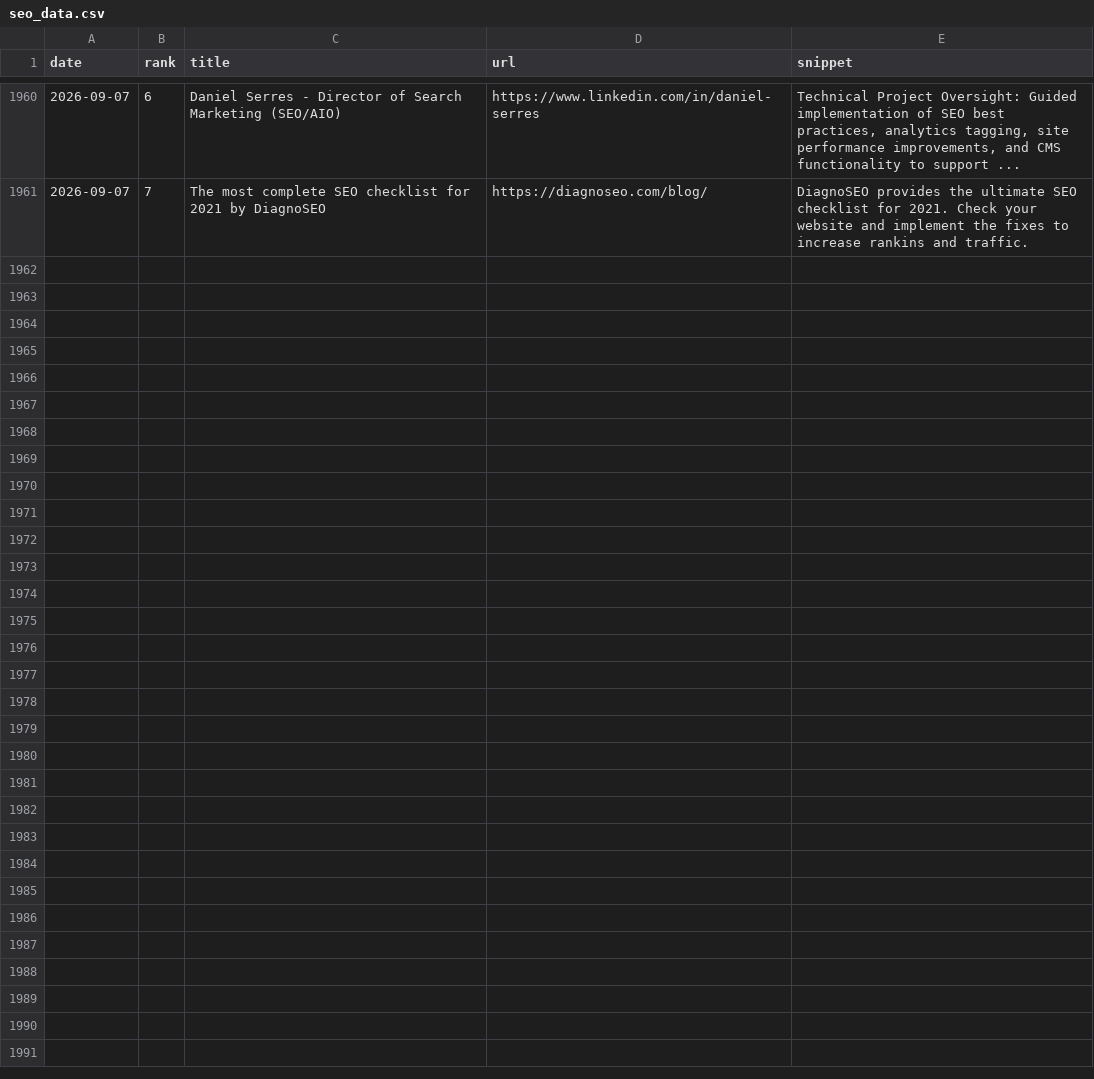
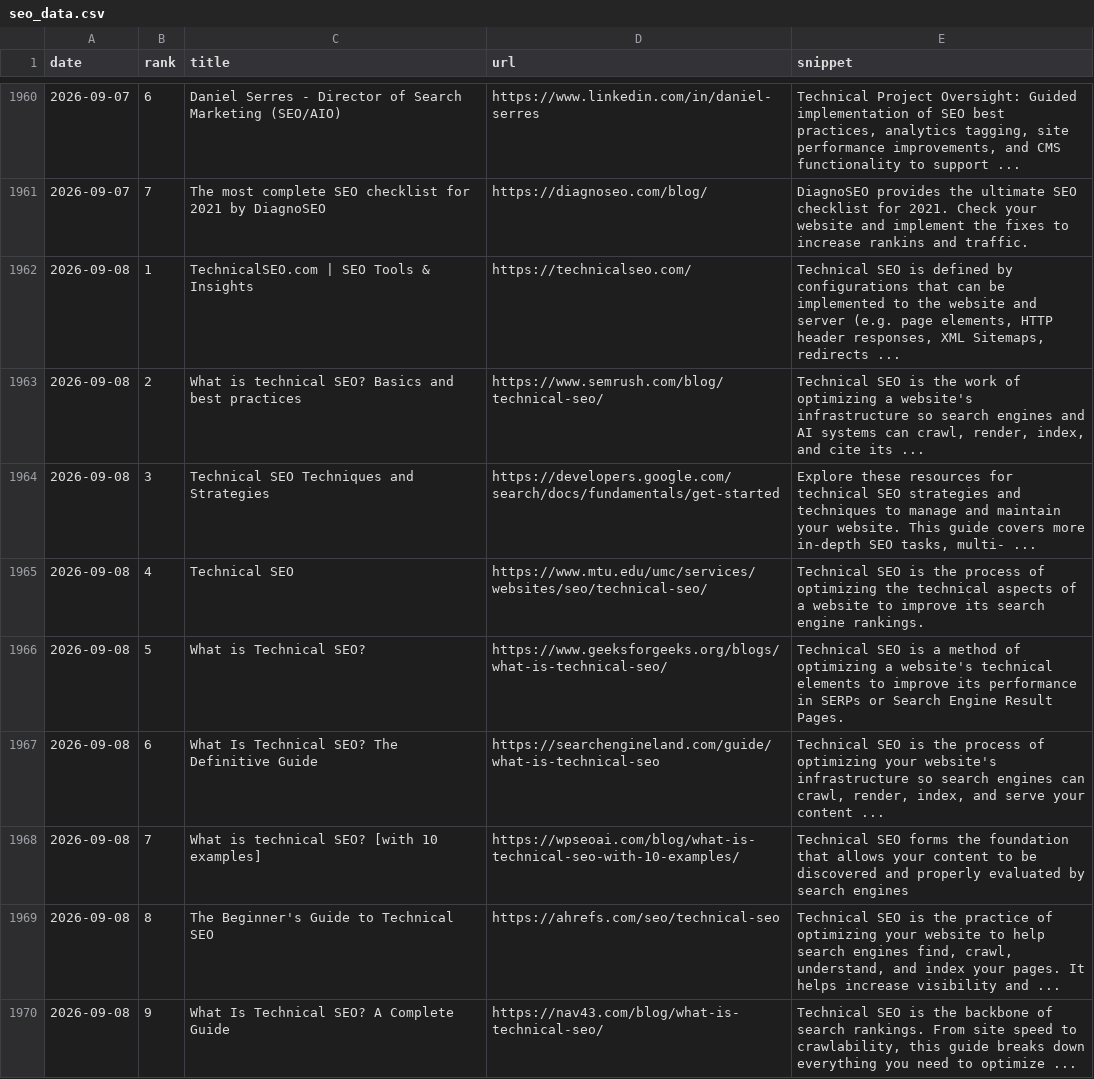
Before and after one commit to takuma51/aio-search-analyzer, a CSV file: seo_data.csv, drawn as a sheet; only a part is shown, gaps mark what is left out; the diff names each change by its address in the sheet, - before the commit and + after, or states it on an @@ line.

```diff
--- a/seo_data.csv
+++ b/seo_data.csv
+row 1962: 2026-09-08 | 1 | TechnicalSEO.com | SEO Tools & Insights | https://technicalseo.com/ | Technical SEO is defined by configurations that can be implemented to the website and server (e.g. page elements, HTTP header responses, XML Sitemaps, redirects ...
+row 1963: 2026-09-08 | 2 | What is technical SEO? Basics and best practices | https://www.semrush.com/blog/technical-seo/ | Technical SEO is the work of optimizing a website's infrastructure so search engines and AI systems can crawl, render, index, and cite its ...
+row 1964: 2026-09-08 | 3 | Technical SEO Techniques and Strategies | https://developers.google.com/search/docs/fundamentals/get-started | Explore these resources for technical SEO strategies and techniques to manage and maintain your website. This guide covers more in-depth SEO tasks, multi- ...
+row 1965: 2026-09-08 | 4 | Technical SEO | https://www.mtu.edu/umc/services/websites/seo/technical-seo/ | Technical SEO is the process of optimizing the technical aspects of a website to improve its search engine rankings.
+row 1966: 2026-09-08 | 5 | What is Technical SEO? | https://www.geeksforgeeks.org/blogs/what-is-technical-seo/ | Technical SEO is a method of optimizing a website's technical elements to improve its performance in SERPs or Search Engine Result Pages.
+row 1967: 2026-09-08 | 6 | What Is Technical SEO? The Definitive Guide | https://searchengineland.com/guide/what-is-technical-seo | Technical SEO is the process of optimizing your website's infrastructure so search engines can crawl, render, index, and serve your content ...
+row 1968: 2026-09-08 | 7 | What is technical SEO? [with 10 examples] | https://wpseoai.com/blog/what-is-technical-seo-with-10-examples/ | Technical SEO forms the foundation that allows your content to be discovered and properly evaluated by search engines
+row 1969: 2026-09-08 | 8 | The Beginner's Guide to Technical SEO | https://ahrefs.com/seo/technical-seo | Technical SEO is the practice of optimizing your website to help search engines find, crawl, understand, and index your pages. It helps increase visibility and ...
+row 1970: 2026-09-08 | 9 | What Is Technical SEO? A Complete Guide | https://nav43.com/blog/what-is-technical-seo/ | Technical SEO is the backbone of search rankings. From site speed to crawlability, this guide breaks down everything you need to optimize ...
```
